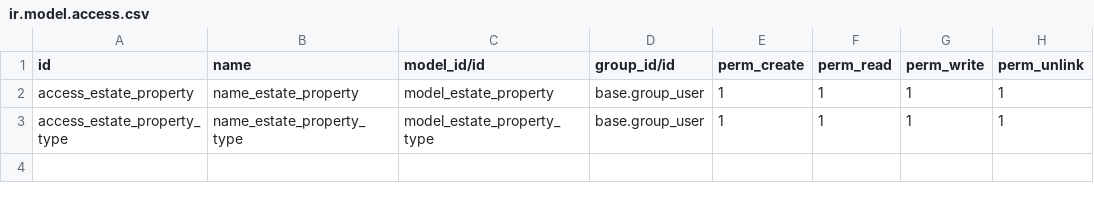
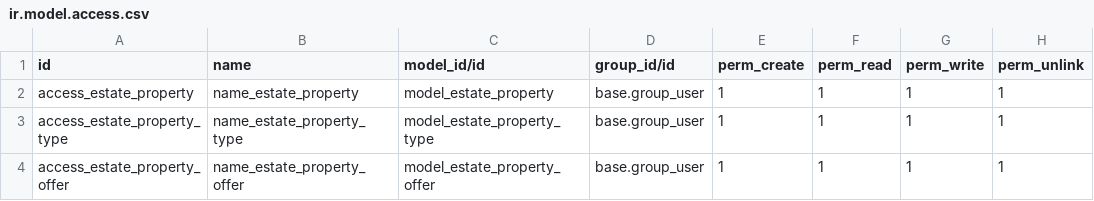
Before and after one commit to Bisyri07/Odoo, a CSV file: server/addons/estate/security/ir.model.access.csv, drawn as a sheet.

```diff
--- a/server/addons/estate/security/ir.model.access.csv
+++ b/server/addons/estate/security/ir.model.access.csv
@@ -3 +3,2 @@ access_estate_property,name_estate_property,model_estate_property,base.group_use
 access_estate_property_type,name_estate_property_type,model_estate_property_type,base.group_user,1,1,1,1
+access_estate_property_offer,name_estate_property_offer,model_estate_property_offer,base.group_user,1,1,1,1
```
Also changed, not shown: 7 other files.
